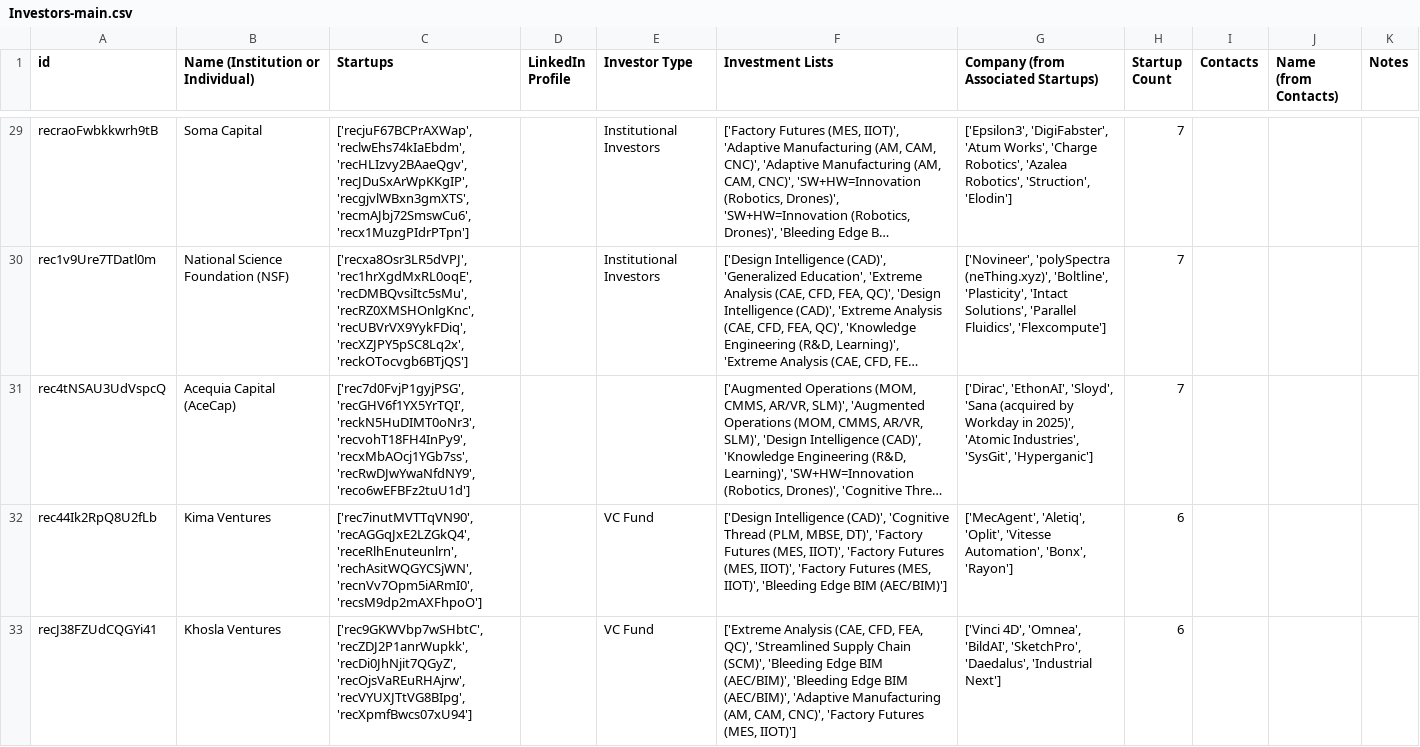
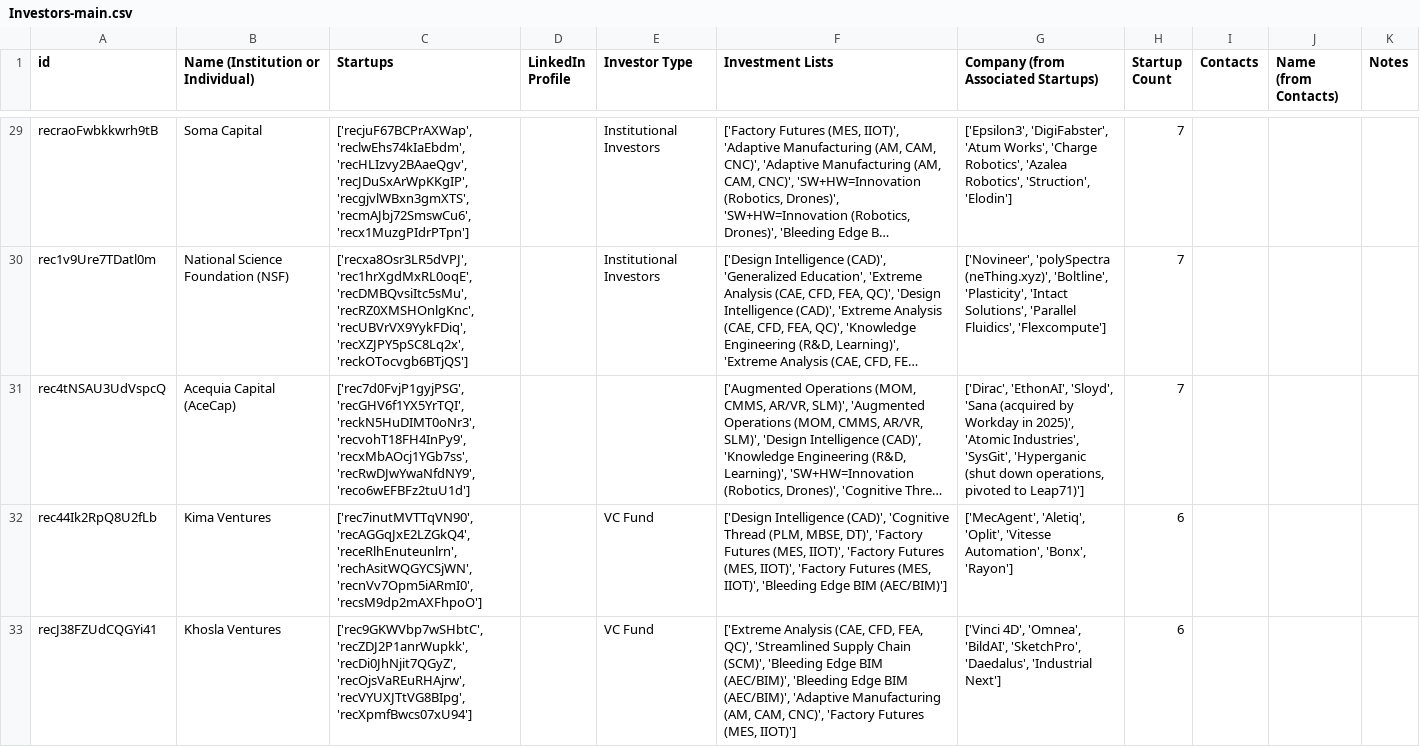
Before and after one commit to mfinocchiaro/threadmoat-website, a CSV file: data/Investors-main.csv, drawn as a sheet; only a part is shown, gaps mark what is left out; long unchanged cells end in …; the diff covers the shown part only; the diff names each change by its address in the sheet, - before the commit and + after, or states it on an @@ line.

```diff
--- a/data/Investors-main.csv
+++ b/data/Investors-main.csv
-G31: …Industries', 'SysGit', 'Hyperganic']
+G31: …Industries', 'SysGit', 'Hyperganic (shut down operations, pivoted to Leap71)']
```
Also changed, not shown: 6 edited cells elsewhere in this file.
